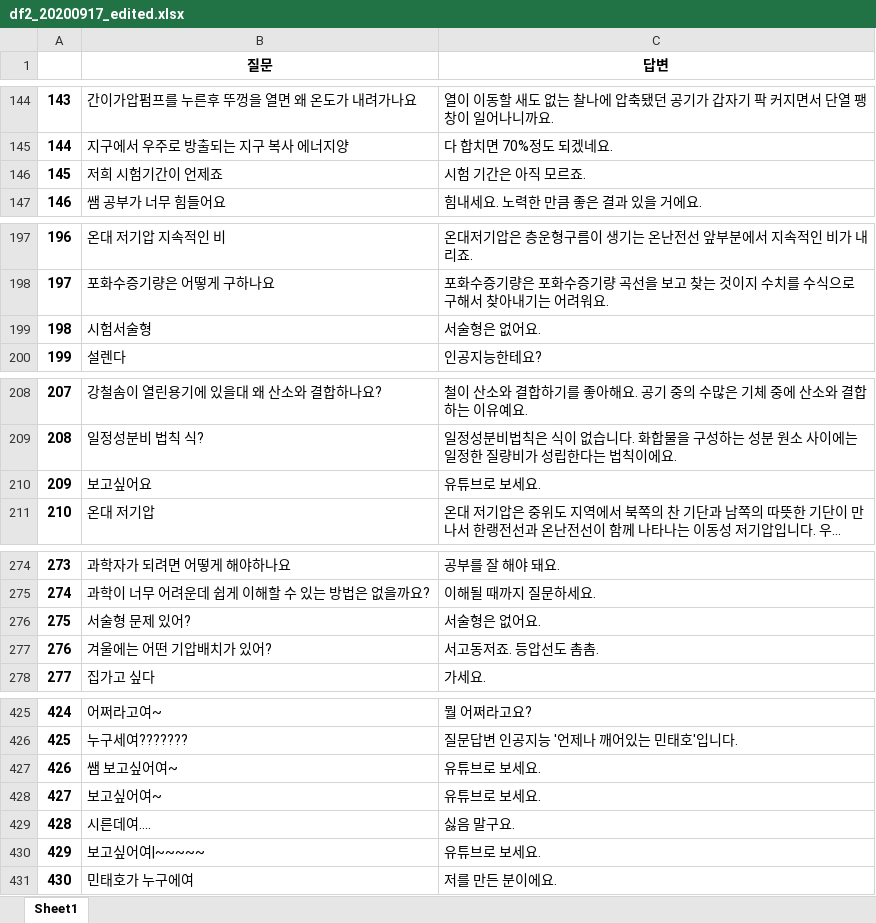
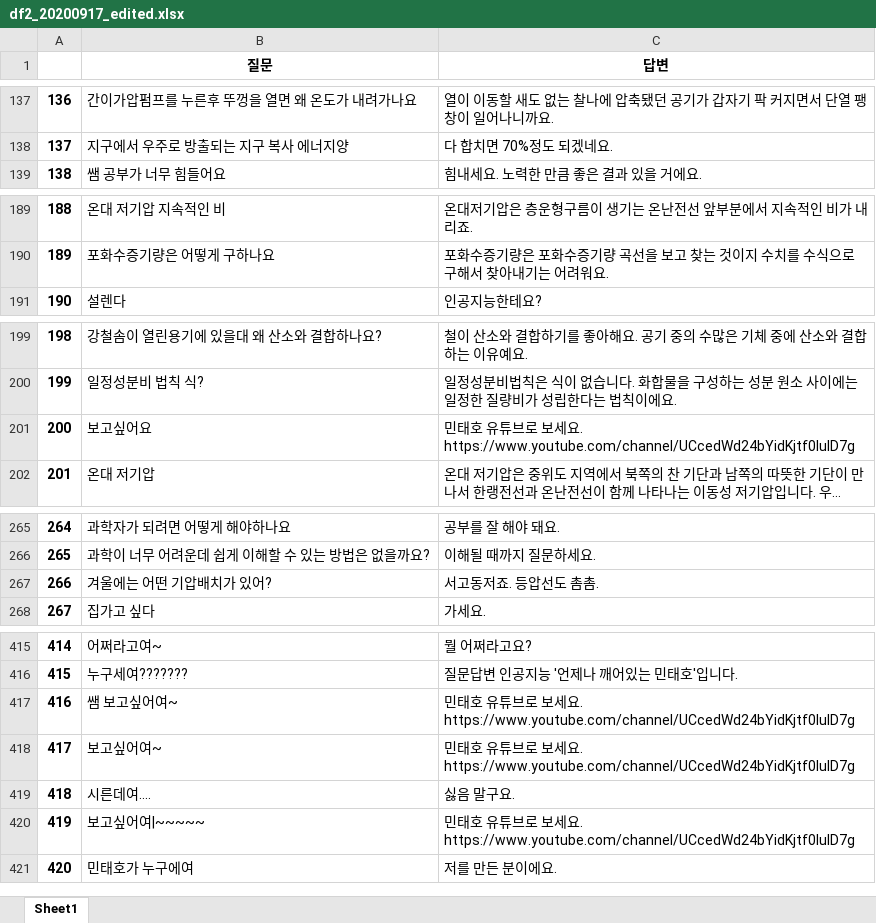
Before and after one commit to ty3370/faq_chatbot_sciecne_3rd, an Excel workbook: data/df2_20200917_edited.xlsx, sheet Sheet1, drawn as a sheet; only a part is shown, gaps mark what is left out; long unchanged cells end in …; values as stored, in another font and other column widths than the file's, no borders; removed rows and columns are numbered as before the commit, all else as after; the diff covers the shown part only; the diff names each change by its address in the sheet, - before the commit and + after, or states it on an @@ line.

```diff
--- a/data/df2_20200917_edited.xlsx (sheet Sheet1)
+++ b/data/df2_20200917_edited.xlsx (sheet Sheet1)
@@ column A renumbered between rows 4 and 775 @@
-row 146: 145 | 저희 시험기간이 언제죠 | 시험 기간은 아직 모르죠.
-row 199: 198 | 시험서술형 | 서술형은 없어요.
-C201 (답변): 유튜브로 보세요.
+C201 (답변): 민태호 유튜브로 보세요. https://www.youtube.com/channel/UCcedWd24bYidKjtf0lulD7g
-row 276: 275 | 서술형 문제 있어? | 서술형은 없어요.
-C417:C418 (답변): 유튜브로 보세요.
+C417:C418 (답변): 민태호 유튜브로 보세요. https://www.youtube.com/channel/UCcedWd24bYidKjtf0lulD7g
-C420 (답변): 유튜브로 보세요.
+C420 (답변): 민태호 유튜브로 보세요. https://www.youtube.com/channel/UCcedWd24bYidKjtf0lulD7g
```
Also changed, not shown: 384 added rows, 7 removed rows and 11 edited cells elsewhere in this sheet, 2 other files.
